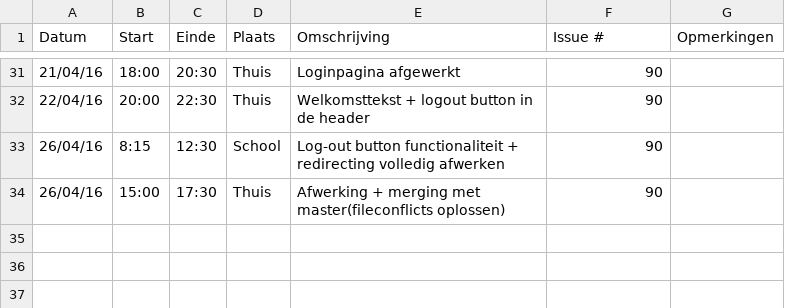
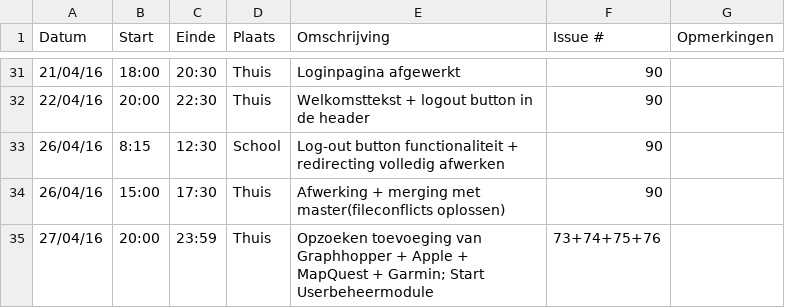
Before and after one commit to ghentlivinglab/Traffic-Travel-Time-Analyzer-3, a CSV file: Jeroen-StofferisLogboek.csv, drawn as a sheet; only a part is shown, gaps mark what is left out; the diff names each change by its address in the sheet, - before the commit and + after, or states it on an @@ line.

Commit message:
Update Jeroen-StofferisLogboek.csv

```diff
--- a/Jeroen-StofferisLogboek.csv
+++ b/Jeroen-StofferisLogboek.csv
+row 35: 27/04/16 | 20:00 | 23:59 | Thuis | Opzoeken toevoeging van Graphhopper + Apple + MapQuest + Garmin; Start Userbeheermodule | 73+74+75+76
```
